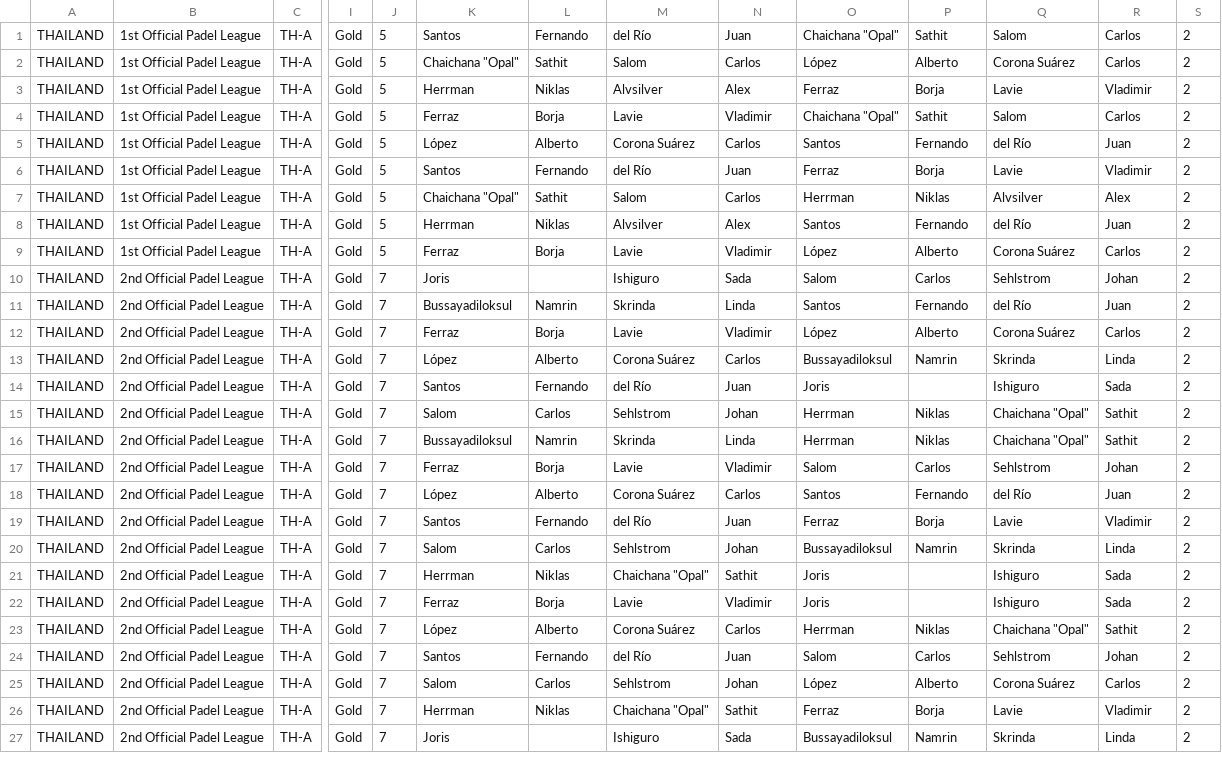
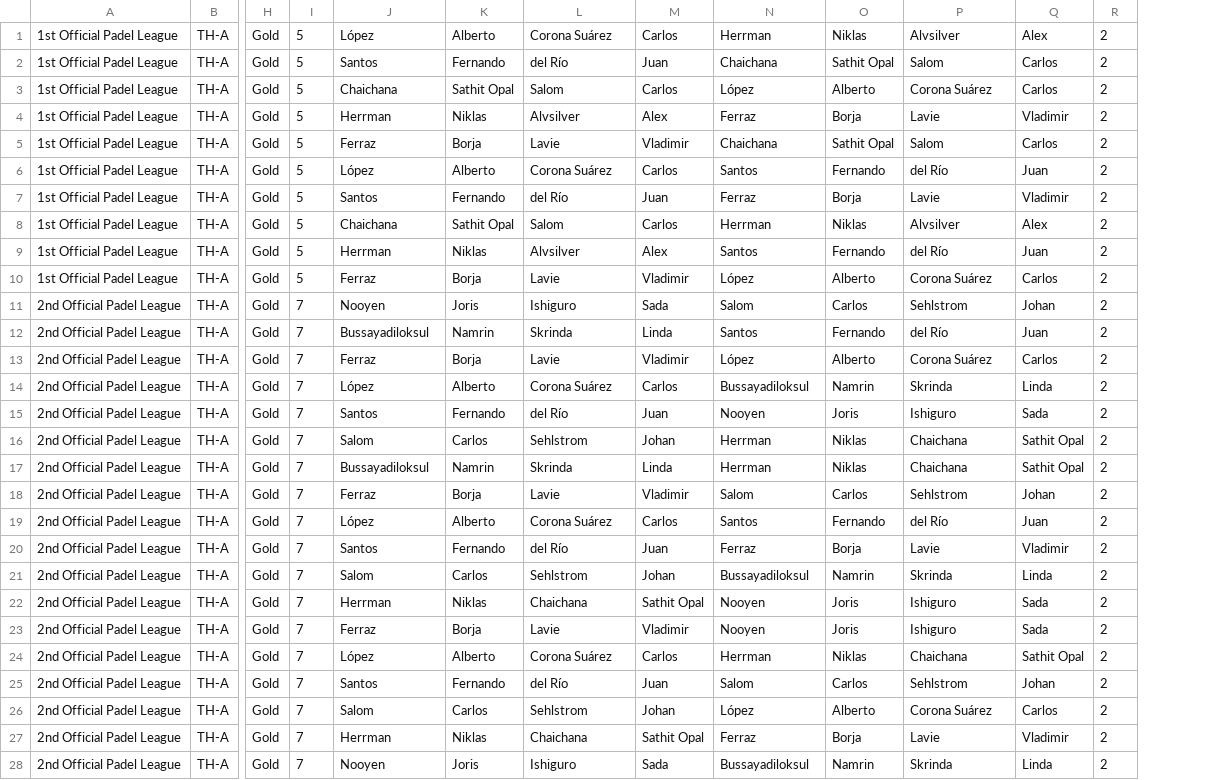
Before and after one commit to Padelanalytics/padelanalytics, a CSV file: tournaments/csv/Padel_Tournaments_THA_2019_utf8.csv, drawn as a sheet; only a part is shown, gaps mark what is left out; removed rows and columns are numbered as before the commit, all else as after; rows hold the shown columns only; the diff covers the shown part only; the diff names each change by its address in the sheet, - before the commit and + after, or states it on an @@ line.

Commit message:
Replace Padel_Tournaments_THA_2019_utf8.csv

```diff
--- a/tournaments/csv/Padel_Tournaments_THA_2019_utf8.csv
+++ b/tournaments/csv/Padel_Tournaments_THA_2019_utf8.csv
-column A, rows 1-27: all THAILAND
+row 1: 1st Official Padel League | TH-A | Gold | 5 | López | Alberto | Corona Suárez | Carlos | Herrman | Niklas | Alvsilver | Alex | 2
-N2: Chaichana "Opal"
+N2: Chaichana
-O2: Sathit
+O2: Sathit Opal
-J3: Chaichana "Opal"
+J3: Chaichana
-K3: Sathit
+K3: Sathit Opal
-N5: Chaichana "Opal"
+N5: Chaichana
-O5: Sathit
+O5: Sathit Opal
-J8: Chaichana "Opal"
+J8: Chaichana
-K8: Sathit
+K8: Sathit Opal
-J11: Joris
+J11: Nooyen
-K11: (empty)
+K11: Joris
-N15: Joris
+N15: Nooyen
-O15: (empty)
+O15: Joris
-P16:P17: Chaichana "Opal"
+P16:P17: Chaichana
-Q16:Q17: Sathit
+Q16:Q17: Sathit Opal
-L22: Chaichana "Opal"
+L22: Chaichana
-M22: Sathit
+M22: Sathit Opal
-N22:N23: Joris
+N22:N23: Nooyen
-O22:O23: (empty)
+O22:O23: Joris
-P24: Chaichana "Opal"
+P24: Chaichana
-Q24: Sathit
+Q24: Sathit Opal
-L27: Chaichana "Opal"
+L27: Chaichana
-M27: Sathit
+M27: Sathit Opal
-J28: Joris
+J28: Nooyen
-K28: (empty)
+K28: Joris
```
Also changed, not shown: 78 edited cells elsewhere in this file.
